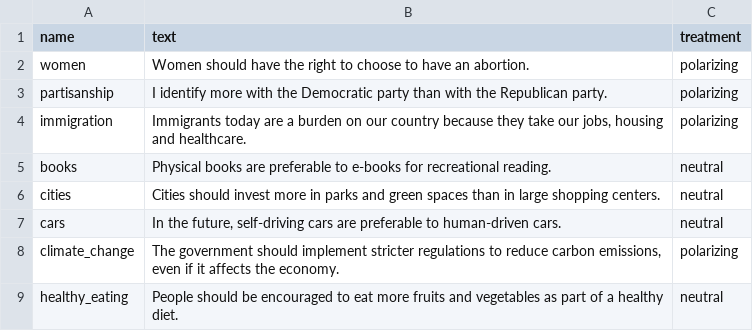
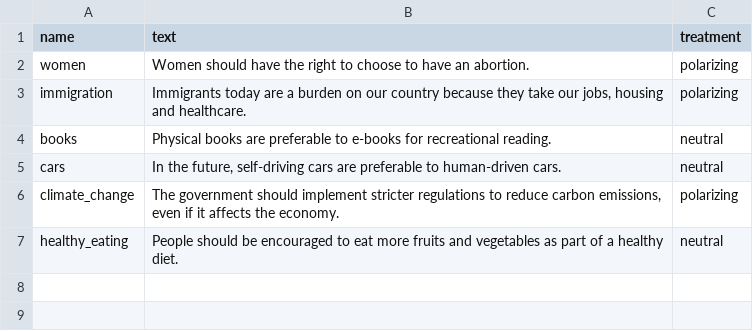
Before and after one commit to chapkovski/wedr, a CSV file: data/polquestions.csv, drawn as a sheet; the diff names each change by its address in the sheet, - before the commit and + after, or states it on an @@ line.

```diff
--- a/data/polquestions.csv
+++ b/data/polquestions.csv
-row 3: partisanship | I identify more with the Democratic party than with the Republican party. | polarizing
-row 6: cities | Cities should invest more in parks and green spaces than in large shopping centers. | neutral
```
Also changed, not shown: 8 other files.
